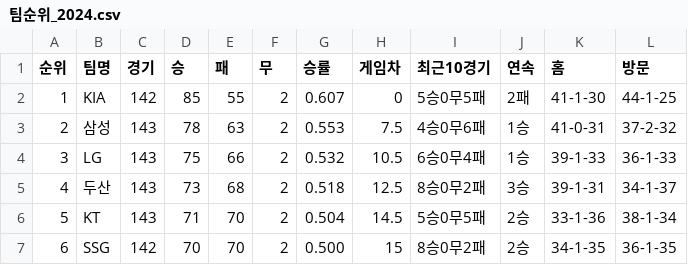
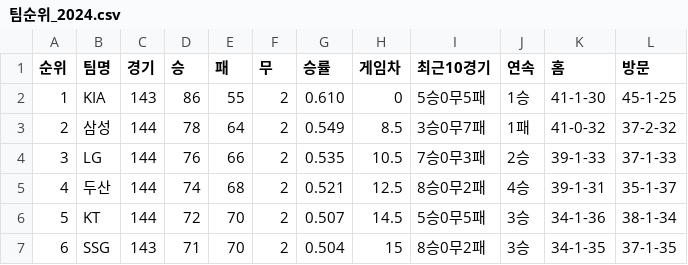
Before and after one commit to syeon8344/betnet_python, a CSV file: src/crawl_csv/rank/팀순위_2024.csv, drawn as a sheet; only a part is shown; the diff covers the shown part only.

```diff
--- a/src/crawl_csv/rank/팀순위_2024.csv
+++ b/src/crawl_csv/rank/팀순위_2024.csv
@@ -1,7 +1,7 @@
 순위,팀명,경기,승,패,무,승률,게임차,최근10경기,연속,홈,방문
-1,KIA,142,85,55,2,0.607,0,5승0무5패,2패,41-1-30,44-1-25
-2,삼성,143,78,63,2,0.553,7.5,4승0무6패,1승,41-0-31,37-2-32
-3,LG,143,75,66,2,0.532,10.5,6승0무4패,1승,39-1-33,36-1-33
-4,두산,143,73,68,2,0.518,12.5,8승0무2패,3승,39-1-31,34-1-37
-5,KT,143,71,70,2,0.504,14.5,5승0무5패,2승,33-1-36,38-1-34
-6,SSG,142,70,70,2,0.500,15,8승0무2패,2승,34-1-35,36-1-35
+1,KIA,143,86,55,2,0.610,0,5승0무5패,1승,41-1-30,45-1-25
+2,삼성,144,78,64,2,0.549,8.5,3승0무7패,1패,41-0-32,37-2-32
+3,LG,144,76,66,2,0.535,10.5,7승0무3패,2승,39-1-33,37-1-33
+4,두산,144,74,68,2,0.521,12.5,8승0무2패,4승,39-1-31,35-1-37
+5,KT,144,72,70,2,0.507,14.5,5승0무5패,3승,34-1-36,38-1-34
+6,SSG,143,71,70,2,0.504,15,8승0무2패,3승,34-1-35,37-1-35
```
Also changed, not shown: 35 edited cells elsewhere in this file, src/crawl_csv/hitter/팀기록_타자_2024.csv, src/crawl_csv/kbreport/kbreport_2024.csv, 8 other files.
